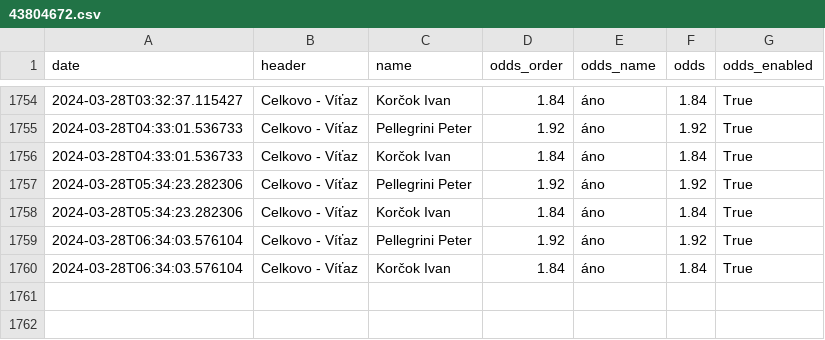
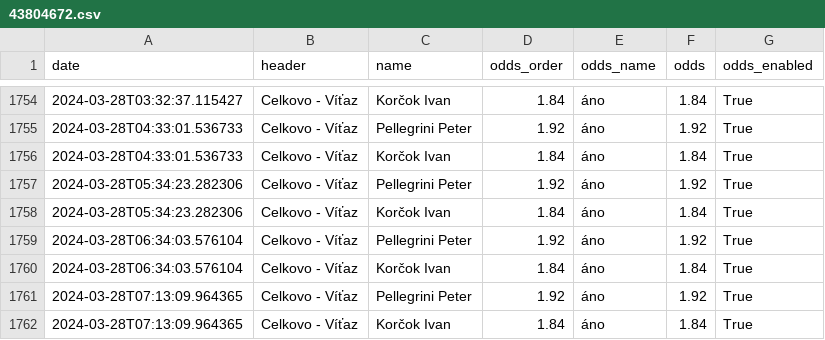
Before and after one commit to michalskop/nike.sk, a CSV file: v0/data/43804672.csv, drawn as a sheet; only a part is shown, gaps mark what is left out; the diff names each change by its address in the sheet, - before the commit and + after, or states it on an @@ line.

```diff
--- a/v0/data/43804672.csv
+++ b/v0/data/43804672.csv
+row 1761: 2024-03-28T07:13:09.964365 | Celkovo - Víťaz | Pellegrini Peter | 1.92 | áno | 1.92 | True
+row 1762: 2024-03-28T07:13:09.964365 | Celkovo - Víťaz | Korčok Ivan | 1.84 | áno | 1.84 | True
```
Also changed, not shown: 1 other file.
